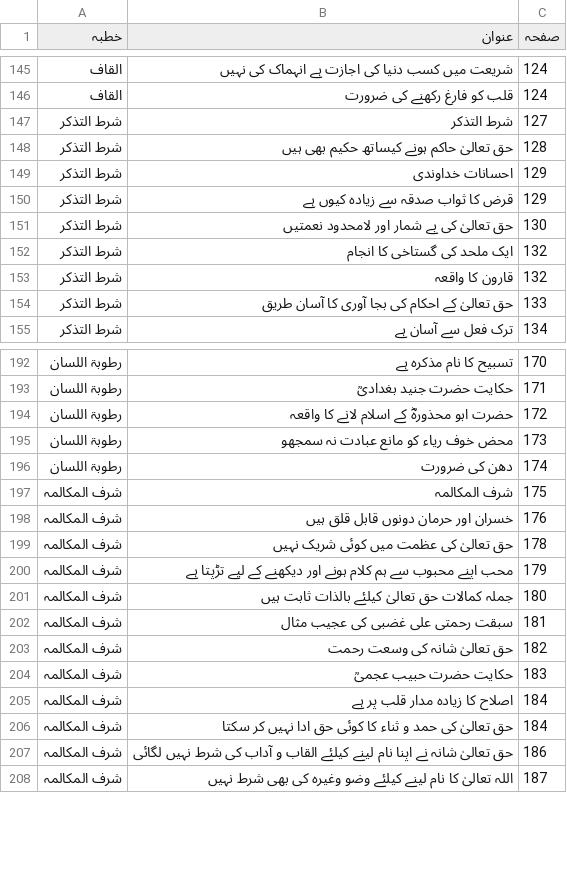
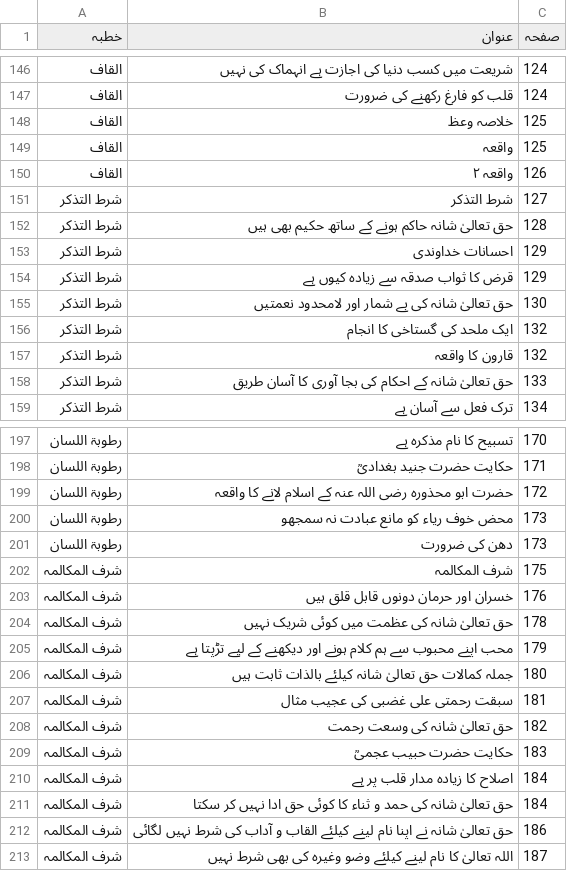
Before and after one commit to iatasadduq/thanvi-khutbat, a TSV file: Vol 22 zikr o fikr/toc.tsv, drawn as a sheet; only a part is shown, gaps mark what is left out; the diff covers the shown part only.

```diff
--- a/Vol 22 zikr o fikr/toc.tsv
+++ b/Vol 22 zikr o fikr/toc.tsv
@@ -146,10 +147,13 @@
 القاف	قلب کو فارغ رکھنے کی ضرورت	124
+القاف	خلاصہ وعظ	125
+القاف	واقعہ	125
+القاف	واقعہ ۲	126
 شرط التذکر	شرط التذکر	127
-شرط التذکر	حق تعالیٰ حاکم ہونے کیساتھ حکیم بھی ہیں	128
+شرط التذکر	حق تعالیٰ شانہ حاکم ہونے کے ساتھ حکیم بھی ہیں	128
 شرط التذکر	احسانات خداوندی	129
 شرط التذکر	قرض کا ثواب صدقہ سے زیادہ کیوں ہے	129
-شرط التذکر	حق تعالیٰ کی بے شمار اور لامحدود نعمتیں	130
+شرط التذکر	حق تعالیٰ شانہ کی بے شمار اور لامحدود نعمتیں	130
 شرط التذکر	ایک ملحد کی گستاخی کا انجام	132
 شرط التذکر	قارون کا واقعہ	132
-شرط التذکر	حق تعالیٰ کے احکام کی بجا آوری کا آسان طریق	133
+شرط التذکر	حق تعالیٰ شانہ کے احکام کی بجا آوری کا آسان طریق	133
 شرط التذکر	ترک فعل سے آسان ہے	134
@@ -193,10 +198,10 @@
 رطوبۃ اللسان	حکایت حضرت جنید بغدادیؒ	171
-رطوبۃ اللسان	حضرت ابو محذورہؓ کے اسلام لانے کا واقعہ	172
+رطوبۃ اللسان	حضرت ابو محذورہ رضی اللہ عنہ کے اسلام لانے کا واقعہ	172
 رطوبۃ اللسان	محض خوف ریاء کو مانع عبادت نہ سمجھو	173
-رطوبۃ اللسان	دھن کی ضرورت	174
+رطوبۃ اللسان	دھن کی ضرورت	173
 شرف المکالمہ	شرف المکالمہ	175
 شرف المکالمہ	خسران اور حرمان دونوں قابل قلق ہیں	176
-شرف المکالمہ	حق تعالیٰ کی عظمت میں کوئی شریک نہیں	178
+شرف المکالمہ	حق تعالیٰ شانہ کی عظمت میں کوئی شریک نہیں	178
 شرف المکالمہ	محب اپنے محبوب سے ہم کلام ہونے اور دیکھنے کے لیے تڑپتا ہے	179
-شرف المکالمہ	جملہ کمالات حق تعالیٰ کیلئے بالذات ثابت ہیں	180
+شرف المکالمہ	جملہ کمالات حق تعالیٰ شانہ کیلئے بالذات ثابت ہیں	180
 شرف المکالمہ	سبقت رحمتی علی غضبی کی عجیب مثال	181
@@ -205,3 +210,3 @@
 شرف المکالمہ	اصلاح کا زیادہ مدار قلب پر ہے	184
-شرف المکالمہ	حق تعالیٰ کی حمد و ثناء کا کوئی حق ادا نہیں کر سکتا	184
+شرف المکالمہ	حق تعالیٰ شانہ کی حمد و ثناء کا کوئی حق ادا نہیں کر سکتا	184
 شرف المکالمہ	حق تعالیٰ شانہ نے اپنا نام لینے کیلئے القاب و آداب کی شرط نہیں لگائی	186
```
Also changed, not shown: 5 added rows and 34 edited cells elsewhere in this file, 2 other files.
